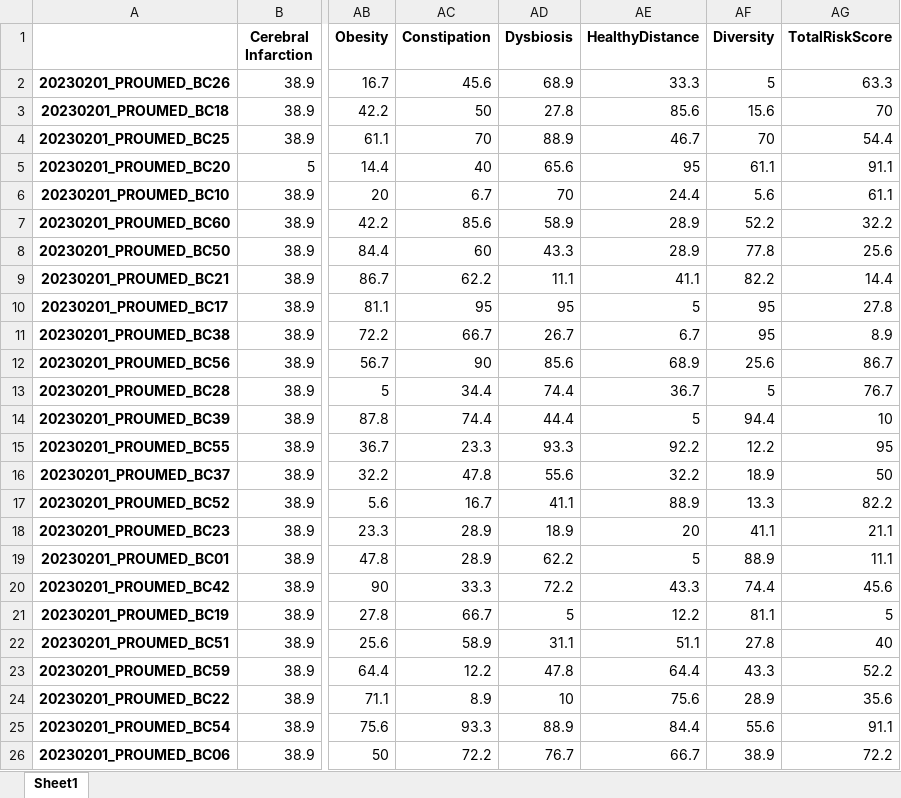
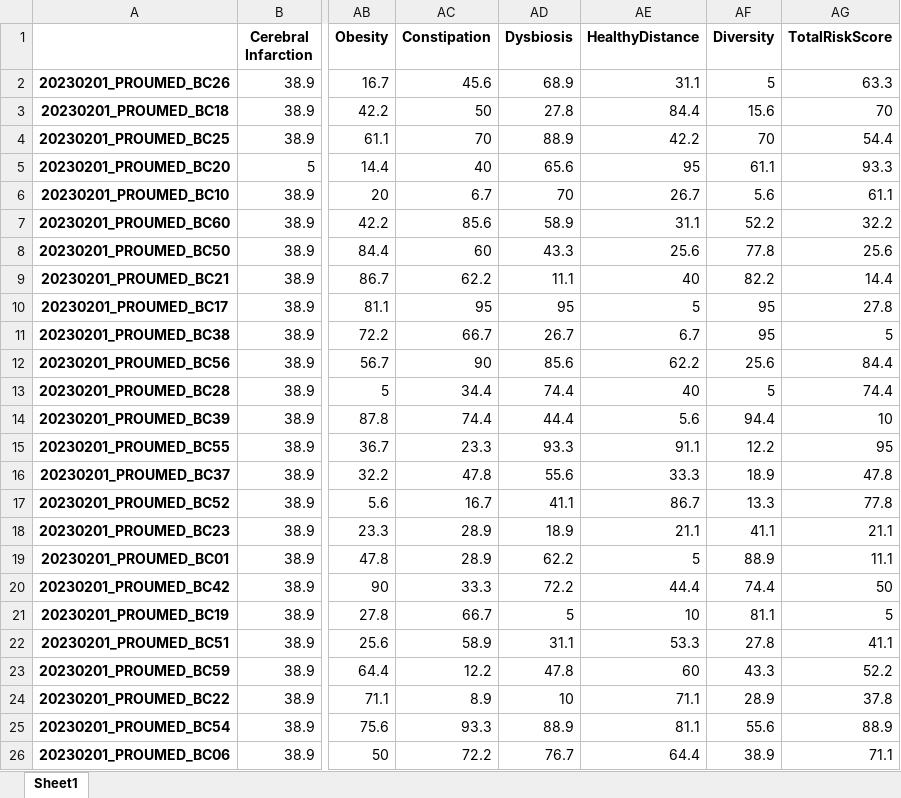
Before and after one commit to Gyungbu/comp_animal_disease, an Excel workbook: output/comp_percentile_rank_cat.xlsx, sheet Sheet1, drawn as a sheet; only a part is shown, gaps mark what is left out; values as stored, in another font and other column widths than the file's, no borders; the diff covers the shown part only; the diff names each change by its address in the sheet, - before the commit and + after, or states it on an @@ line.

```diff
--- a/output/comp_percentile_rank_cat.xlsx (sheet Sheet1)
+++ b/output/comp_percentile_rank_cat.xlsx (sheet Sheet1)
-AE2 (HealthyDistance): 33.3
+AE2 (HealthyDistance): 31.1
-AE3 (HealthyDistance): 85.6
+AE3 (HealthyDistance): 84.4
-AE4 (HealthyDistance): 46.7
+AE4 (HealthyDistance): 42.2
-AG5 (TotalRiskScore): 91.1
+AG5 (TotalRiskScore): 93.3
-AE6 (HealthyDistance): 24.4
+AE6 (HealthyDistance): 26.7
-AE7 (HealthyDistance): 28.9
+AE7 (HealthyDistance): 31.1
-AE8 (HealthyDistance): 28.9
+AE8 (HealthyDistance): 25.6
-AE9 (HealthyDistance): 41.1
+AE9 (HealthyDistance): 40
-AG11 (TotalRiskScore): 8.9
+AG11 (TotalRiskScore): 5
-AE12 (HealthyDistance): 68.9
+AE12 (HealthyDistance): 62.2
-AG12 (TotalRiskScore): 86.7
+AG12 (TotalRiskScore): 84.4
-AE13 (HealthyDistance): 36.7
+AE13 (HealthyDistance): 40
-AG13 (TotalRiskScore): 76.7
+AG13 (TotalRiskScore): 74.4
-AE14 (HealthyDistance): 5
+AE14 (HealthyDistance): 5.6
-AE15 (HealthyDistance): 92.2
+AE15 (HealthyDistance): 91.1
-AE16 (HealthyDistance): 32.2
+AE16 (HealthyDistance): 33.3
-AG16 (TotalRiskScore): 50
+AG16 (TotalRiskScore): 47.8
-AE17 (HealthyDistance): 88.9
+AE17 (HealthyDistance): 86.7
-AG17 (TotalRiskScore): 82.2
+AG17 (TotalRiskScore): 77.8
-AE18 (HealthyDistance): 20
+AE18 (HealthyDistance): 21.1
-AE20 (HealthyDistance): 43.3
+AE20 (HealthyDistance): 44.4
-AG20 (TotalRiskScore): 45.6
+AG20 (TotalRiskScore): 50
-AE21 (HealthyDistance): 12.2
+AE21 (HealthyDistance): 10
-AE22 (HealthyDistance): 51.1
+AE22 (HealthyDistance): 53.3
-AG22 (TotalRiskScore): 40
+AG22 (TotalRiskScore): 41.1
-AE23 (HealthyDistance): 64.4
+AE23 (HealthyDistance): 60
-AE24 (HealthyDistance): 75.6
+AE24 (HealthyDistance): 71.1
-AG24 (TotalRiskScore): 35.6
+AG24 (TotalRiskScore): 37.8
-AE25 (HealthyDistance): 84.4
+AE25 (HealthyDistance): 81.1
-AG25 (TotalRiskScore): 91.1
+AG25 (TotalRiskScore): 88.9
-AE26 (HealthyDistance): 66.7
+AE26 (HealthyDistance): 64.4
-AG26 (TotalRiskScore): 72.2
+AG26 (TotalRiskScore): 71.1
```
Also changed, not shown: 24 edited cells elsewhere in this sheet, input/comp_mrs_cat.xlsx, input/comp_mrs_dog.xlsx, 7 other files.
